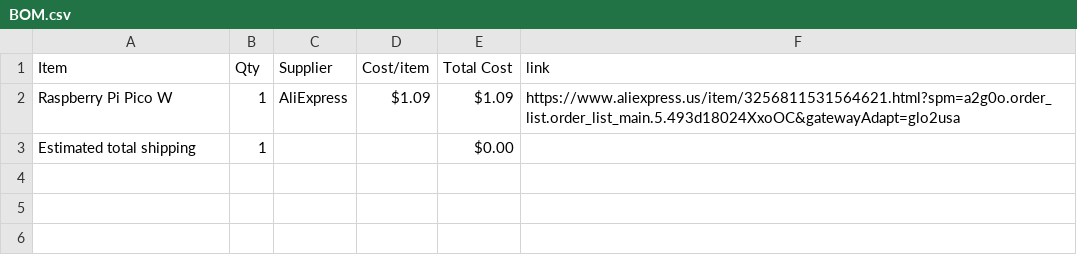
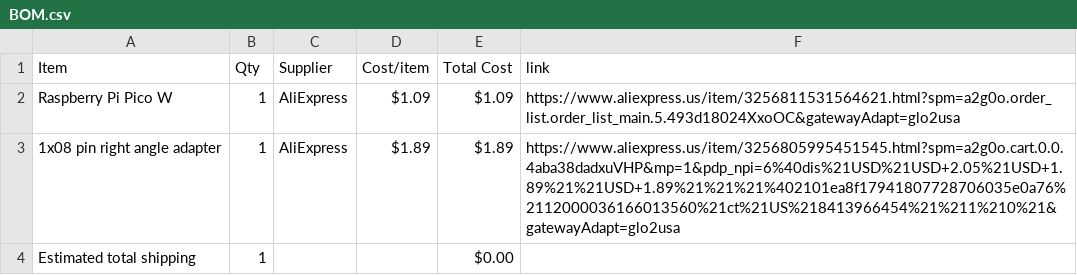
Before and after one commit to yuseitanabe2010-code/HalfLifeWeek5, a CSV file: BOM.csv, drawn as a sheet; the diff names each change by its address in the sheet, - before the commit and + after, or states it on an @@ line.

Commit message:
Sync Spotify Mini Display from Half Life

```diff
--- a/BOM.csv
+++ b/BOM.csv
+row 3: 1x08 pin right angle adapter | 1 | AliExpress | $1.89 | $1.89 | https://www.aliexpress.us/item/3256805995451545.html?spm=a2g0o.cart.0.0.4aba38dadxuVHP&mp=1&pdp_npi=6%40dis%21USD%21USD+2.05%21USD+1.89%21%21USD+1.89%21%21%21%402101ea8f17941807728706035e0a76%2112000036166013560%21ct%21US%218413966454%21%211%210%21&gatewayAdapt=glo2usa
```
